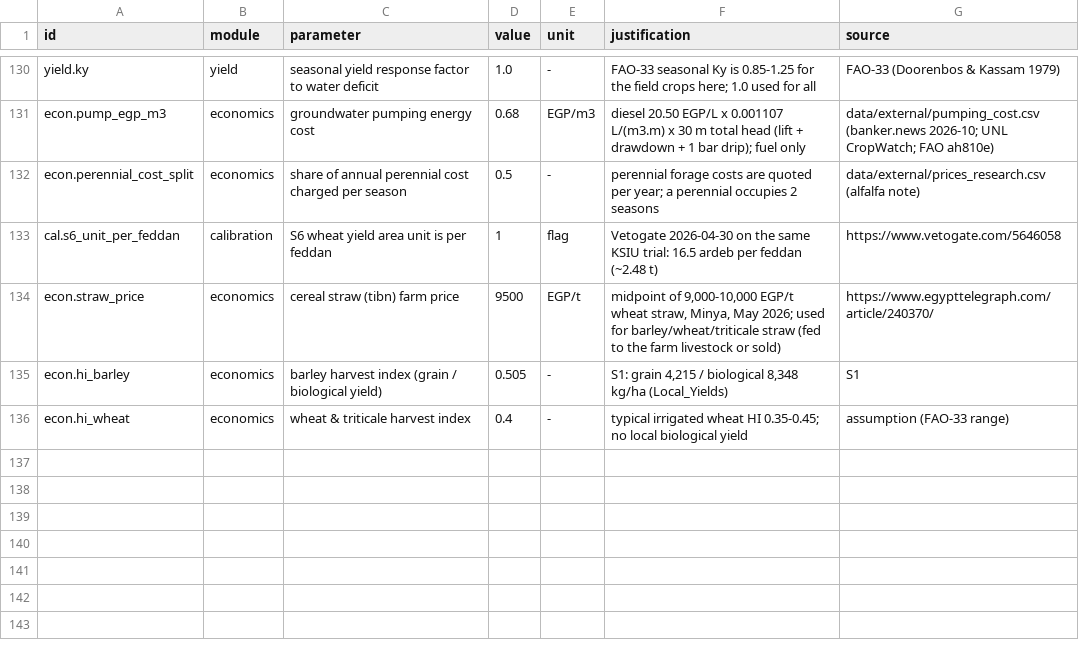
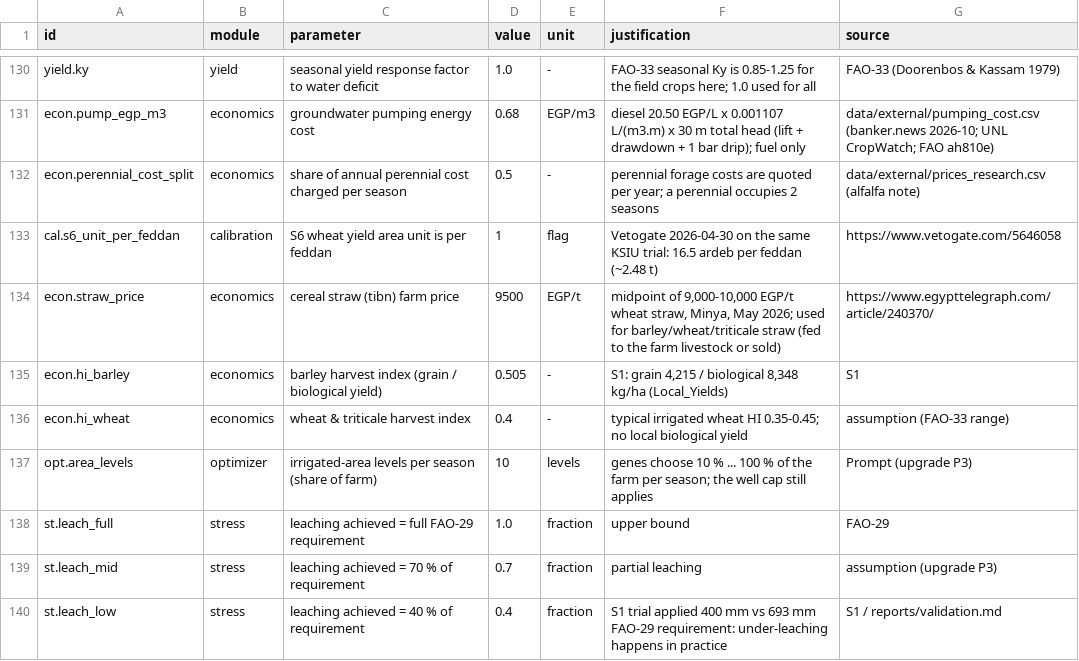
Before and after one commit to ELDEEP82/dawra-ai, a CSV file: data/assumptions.csv, drawn as a sheet; only a part is shown, gaps mark what is left out; the diff names each change by its address in the sheet, - before the commit and + after, or states it on an @@ line.

```diff
--- a/data/assumptions.csv
+++ b/data/assumptions.csv
+row 137: opt.area_levels | optimizer | irrigated-area levels per season (share of farm) | 10 | levels | genes choose 10 % ... 100 % of the farm per season; the well cap still applies | Prompt (upgrade P3)
+row 138: st.leach_full | stress | leaching achieved = full FAO-29 requirement | 1.0 | fraction | upper bound | FAO-29
+row 139: st.leach_mid | stress | leaching achieved = 70 % of requirement | 0.7 | fraction | partial leaching | assumption (upgrade P3)
+row 140: st.leach_low | stress | leaching achieved = 40 % of requirement | 0.4 | fraction | S1 trial applied 400 mm vs 693 mm FAO-29 requirement: under-leaching happens in practice | S1 / reports/validation.md
```
Also changed, not shown: data/eo/vegetated_area.csv, 26 other files.
